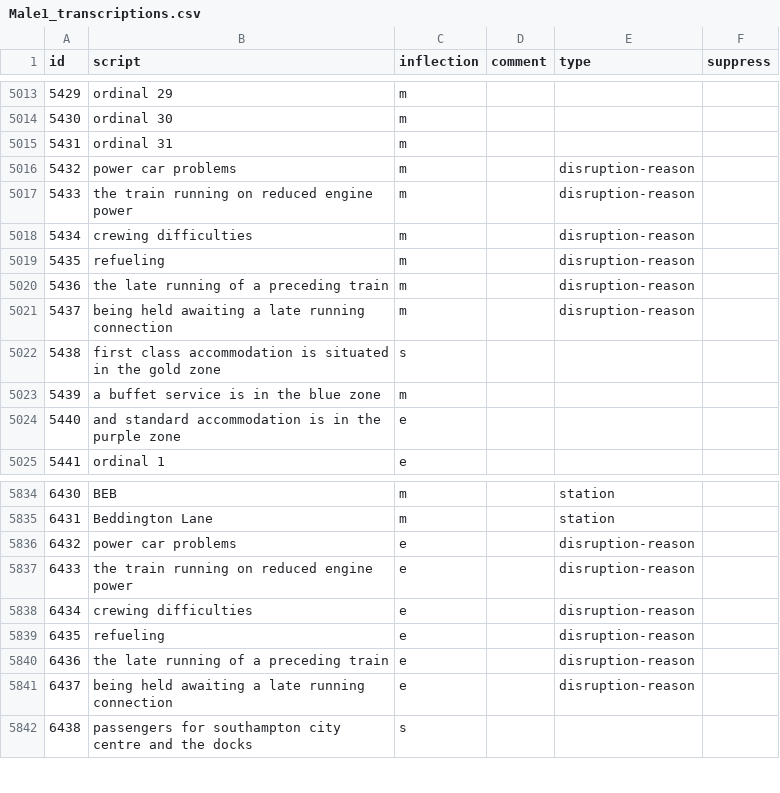
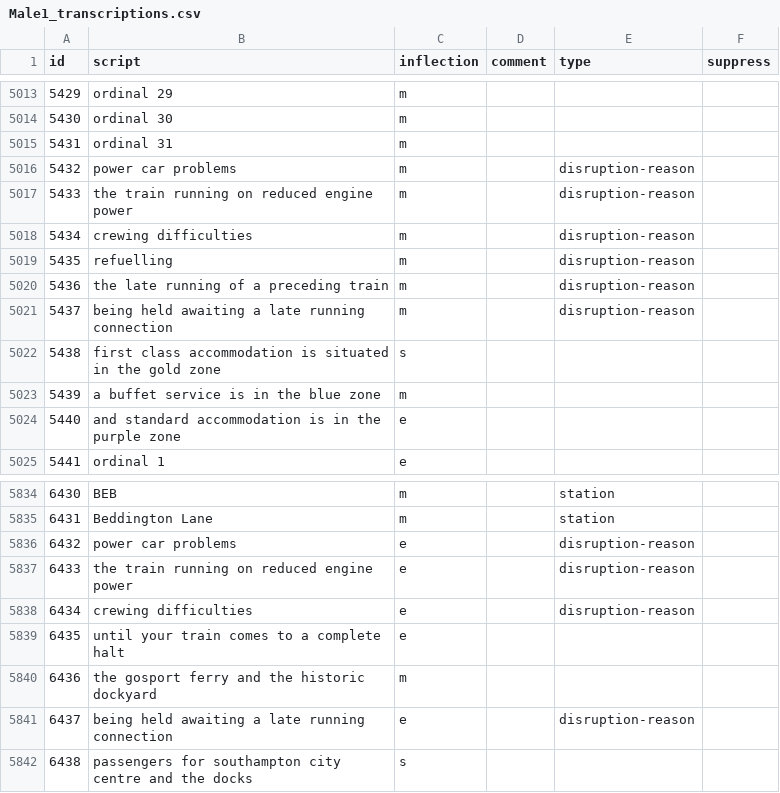
Before and after one commit to Rail-Announcements/ketech-llpa-announcements, a CSV file: Male1_transcriptions.csv, drawn as a sheet; only a part is shown, gaps mark what is left out.

Commit message:
fix: wrong transcriptions

```diff
--- a/Male1_transcriptions.csv
+++ b/Male1_transcriptions.csv
@@ -5018,3 +5018,3 @@ id,script,inflection,comment,type,suppress
 5434,crewing difficulties,m,,disruption-reason,
-5435,refueling,m,,disruption-reason,
+5435,refuelling,m,,disruption-reason,
 5436,the late running of a preceding train,m,,disruption-reason,
@@ -5838,4 +5838,4 @@ id,script,inflection,comment,type,suppress
 6434,crewing difficulties,e,,disruption-reason,
-6435,refueling,e,,disruption-reason,
-6436,the late running of a preceding train,e,,disruption-reason,
+6435,until your train comes to a complete halt,e,,,
+6436,the gosport ferry and the historic dockyard,m,,,
 6437,being held awaiting a late running connection,e,,disruption-reason,
```
